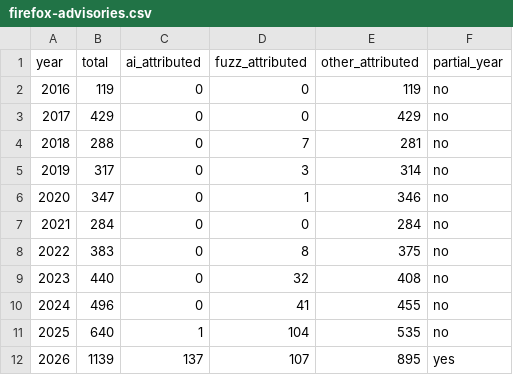
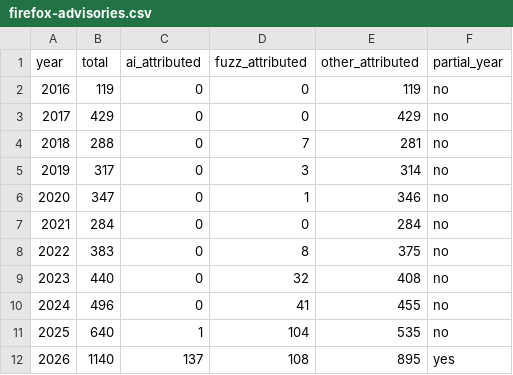
Before and after one commit to tecunningham/ai-discovery-data, a CSV file: problems/cyber-firefox/firefox-advisories.csv, drawn as a sheet.

```diff
--- a/problems/cyber-firefox/firefox-advisories.csv
+++ b/problems/cyber-firefox/firefox-advisories.csv
@@ -11,2 +11,2 @@ year,total,ai_attributed,fuzz_attributed,other_attributed,partial_year
 2025,640,1,104,535,no
-2026,1139,137,107,895,yes
+2026,1140,137,108,895,yes
```
Also changed, not shown: problems/cyber-firefox/firefox-finders.csv, problems/cyber-nvd-disclosed/nvd-by-quarter.csv, 26 other files.
